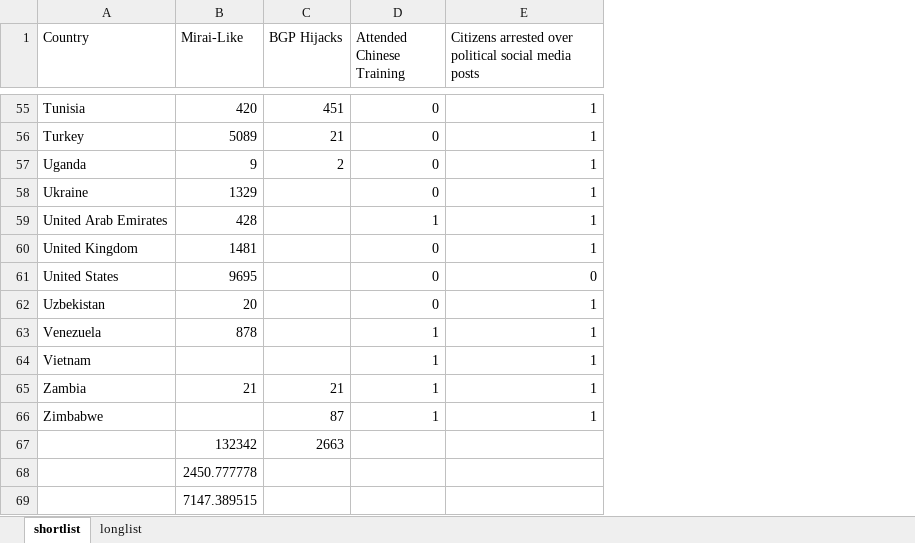
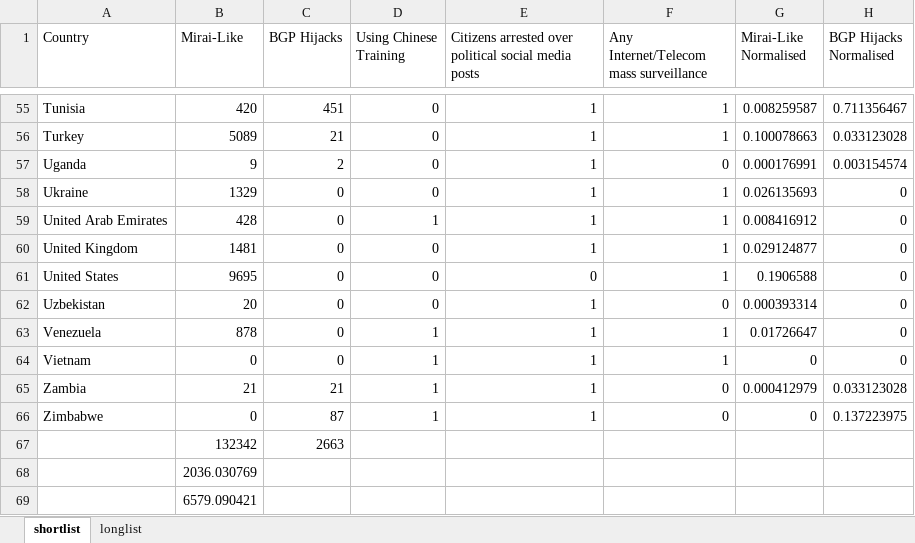
Before and after one commit to niknakatory/3YP-Politics-of-Routing, an Excel workbook: data/Malicious Routing Shortlist.xlsx, sheet shortlist, drawn as a sheet; only a part is shown, gaps mark what is left out; values as stored, in another font and other column widths than the file's, no borders; table styles not drawn; the diff covers the shown part only; the diff names each change by its address in the sheet, - before the commit and + after, or states it on an @@ line.

```diff
--- a/data/Malicious Routing Shortlist.xlsx (sheet shortlist)
+++ b/data/Malicious Routing Shortlist.xlsx (sheet shortlist)
+column F, row 1: Any Internet/Telecom mass surveillance; rows 55-66: 1 | 1 | 0 | 1 | 1 | 1 | 1 | 0 | 1 | 1 | 0 | 0
+column G (Mirai-Like Normalised), rows 55-66: 0.008259587 | 0.100078663 | 0.000176991 | 0.026135693 | 0.008416912 | 0.029124877 | 0.1906588 | 0.000393314 | 0.01726647 | 0 | 0.000412979 | 0
+column H (BGP Hijacks Normalised), rows 55-66: 0.711356467 | 0.033123028 | 0.003154574 | 0 | 0 | 0 | 0 | 0 | 0 | 0 | 0.033123028 | 0.137223975
-D1: Attended Chinese Training
+D1: Using Chinese Training
-C58:C64 (BGP Hijacks): (empty)
+C58:C64 (BGP Hijacks): 0
-B64 (Mirai-Like): (empty)
+B64 (Mirai-Like): 0
-B66 (Mirai-Like): (empty)
+B66 (Mirai-Like): 0
-B68 (Mirai-Like): 2450.777778
+B68 (Mirai-Like): 2036.030769
-B69 (Mirai-Like): 7147.389515
+B69 (Mirai-Like): 6579.090421
```
Also changed, not shown: 45 edited cells elsewhere in this sheet.
